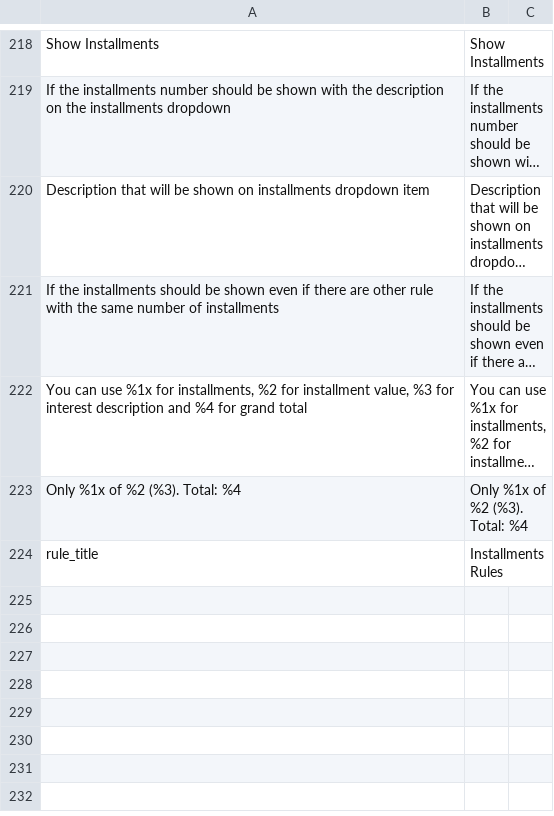
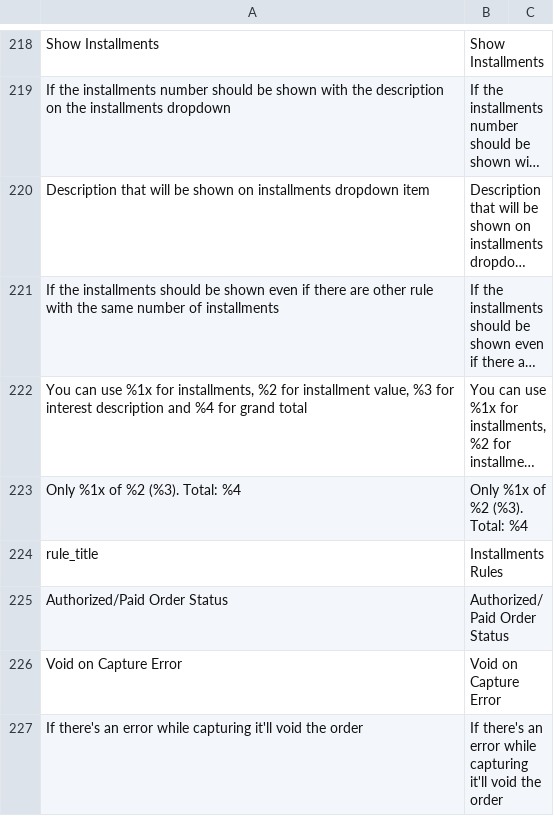
Before and after one commit to bizcommerce/koin-magento2, a CSV file: i18n/en_US.csv, drawn as a sheet; only a part is shown, gaps mark what is left out; long unchanged cells end in …; the diff names each change by its address in the sheet, - before the commit and + after, or states it on an @@ line.

```diff
--- a/i18n/en_US.csv
+++ b/i18n/en_US.csv
+row 225: Authorized/Paid Order Status | Authorized/Paid Order Status
+row 226: Void on Capture Error | Void on Capture Error
+row 227: If there's an error while capturing it'll void the order | If there's an error while capturing it'll void the order
```
Also changed, not shown: i18n/es_AR.csv, i18n/es_ES.csv, 10 other files.
